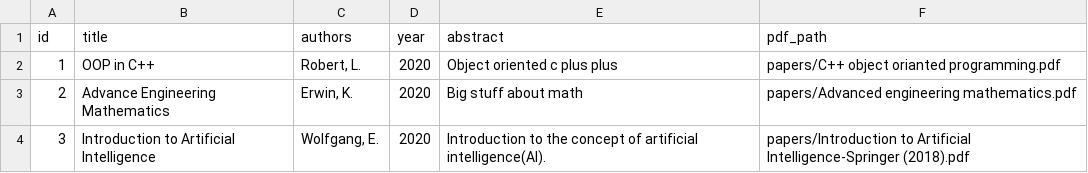
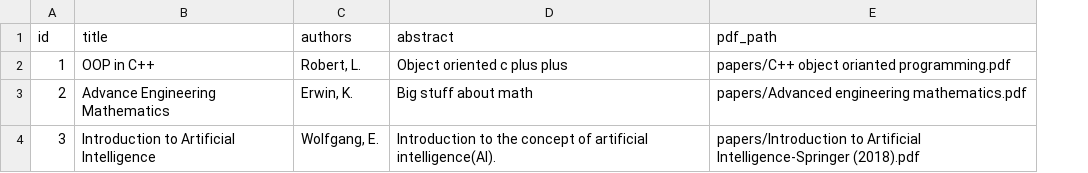
Before and after one commit to hendrixian/search_engine, a CSV file: papers.csv, drawn as a sheet; the diff names each change by its address in the sheet, - before the commit and + after, or states it on an @@ line.

Commit message:
removing year field from all searching function

```diff
--- a/papers.csv
+++ b/papers.csv
-column D (year), rows 2-4: all 2020
```
Also changed, not shown: 7 other files.
